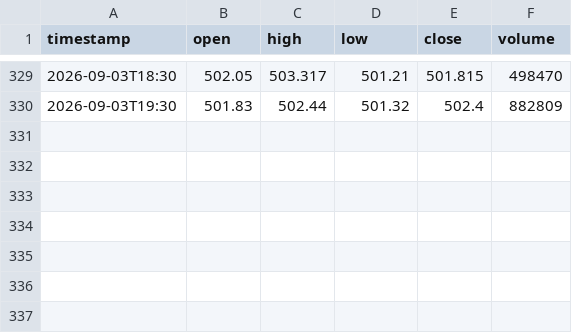
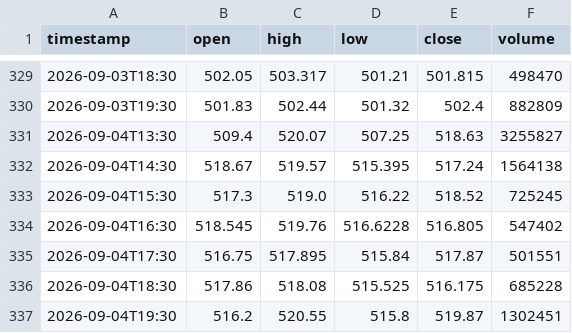
Before and after one commit to jgiancristofaro/soxx-regime-monitor, a CSV file: data/hourly.csv, drawn as a sheet; only a part is shown, gaps mark what is left out; the diff names each change by its address in the sheet, - before the commit and + after, or states it on an @@ line.

```diff
--- a/data/hourly.csv
+++ b/data/hourly.csv
+row 331: 2026-09-04T13:30 | 509.4 | 520.07 | 507.25 | 518.63 | 3255827
+row 332: 2026-09-04T14:30 | 518.67 | 519.57 | 515.395 | 517.24 | 1564138
+row 333: 2026-09-04T15:30 | 517.3 | 519.0 | 516.22 | 518.52 | 725245
+row 334: 2026-09-04T16:30 | 518.545 | 519.76 | 516.6228 | 516.805 | 547402
+row 335: 2026-09-04T17:30 | 516.75 | 517.895 | 515.84 | 517.87 | 501551
+row 336: 2026-09-04T18:30 | 517.86 | 518.08 | 515.525 | 516.175 | 685228
+row 337: 2026-09-04T19:30 | 516.2 | 520.55 | 515.8 | 519.87 | 1302451
```
Also changed, not shown: data/history.csv, data/options_history.csv, 2 other files.
